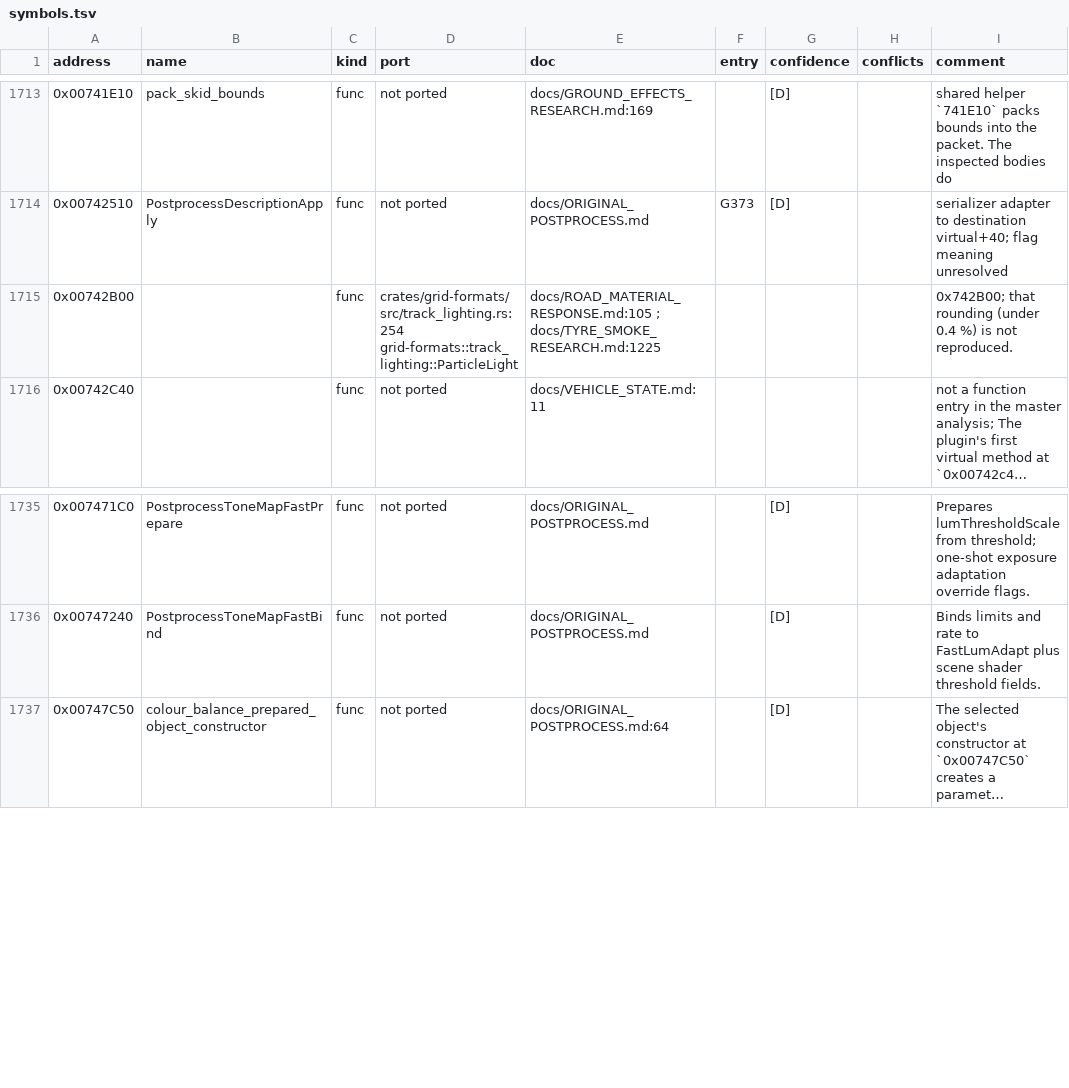
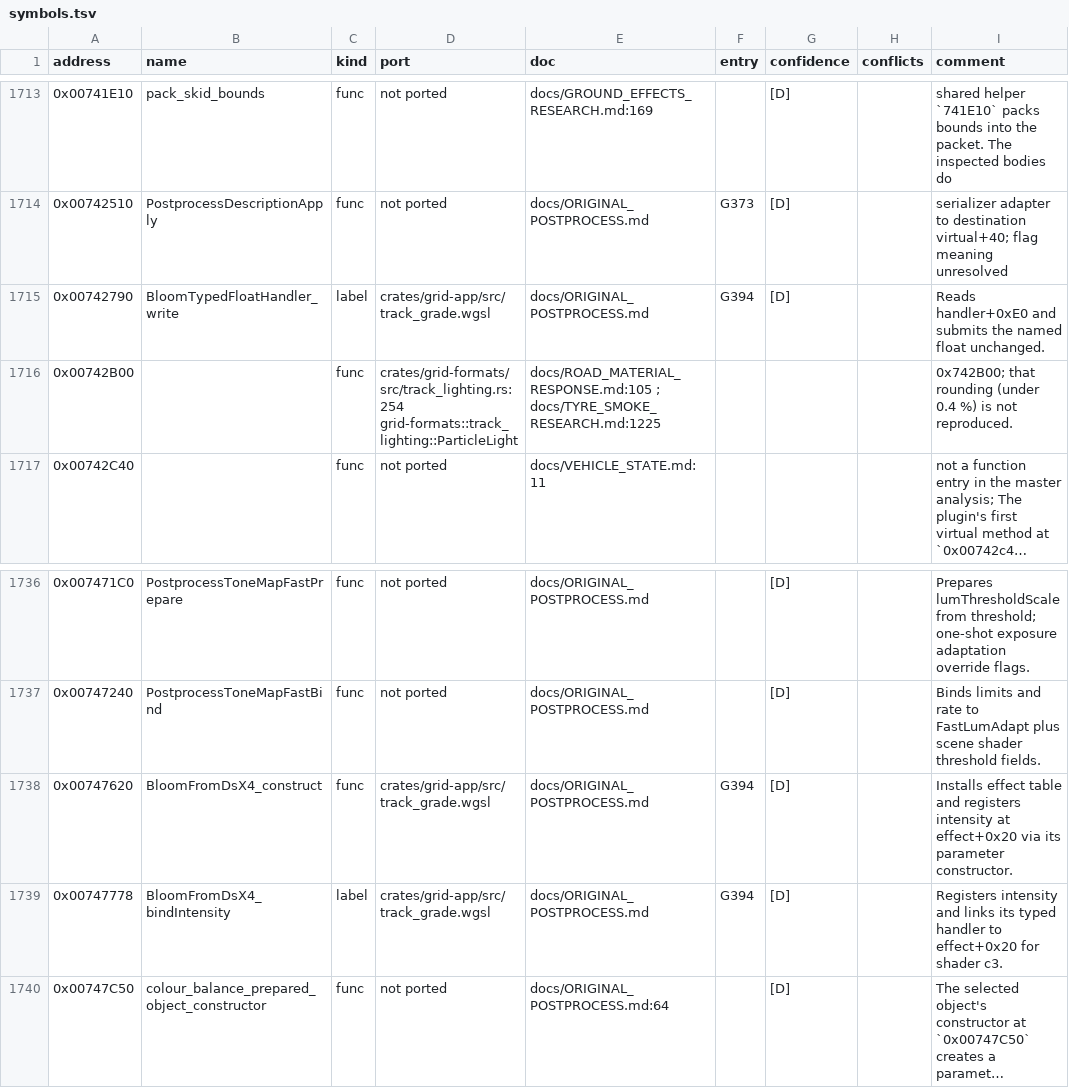
Before and after one commit to PipeKnight/drig-race-driver, a TSV file: docs/re/symbols.tsv, drawn as a sheet; only a part is shown, gaps mark what is left out; long unchanged cells end in …; the diff names each change by its address in the sheet, - before the commit and + after, or states it on an @@ line.

Commit message:
Stabilize Type2 composition and restore the source bloom curve (G394)

```diff
--- a/docs/re/symbols.tsv
+++ b/docs/re/symbols.tsv
+row 1715: 0x00742790 | BloomTypedFloatHandler_write | label | crates/grid-app/src/track_grade.wgsl | docs/ORIGINAL_POSTPROCESS.md | G394 | [D] |  | Reads handler+0xE0 and submits the named float unchanged.
+row 1738: 0x00747620 | BloomFromDsX4_construct | func | crates/grid-app/src/track_grade.wgsl | docs/ORIGINAL_POSTPROCESS.md | G394 | [D] |  | Installs effect table and registers intensity at effect+0x20 via its parameter constructor.
+row 1739: 0x00747778 | BloomFromDsX4_bindIntensity | label | crates/grid-app/src/track_grade.wgsl | docs/ORIGINAL_POSTPROCESS.md | G394 | [D] |  | Registers intensity and links its typed handler to effect+0x20 for shader c3.
```
Also changed, not shown: 6 other files.
